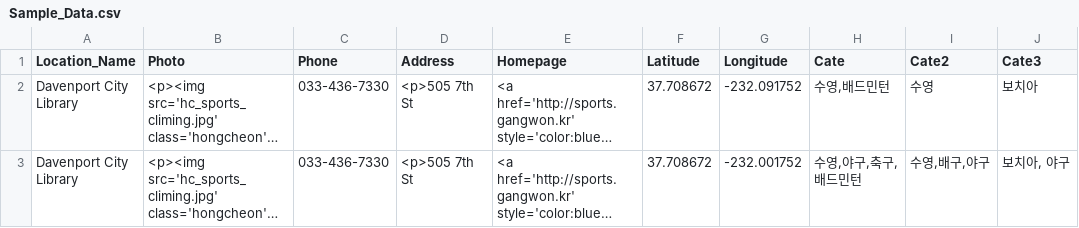
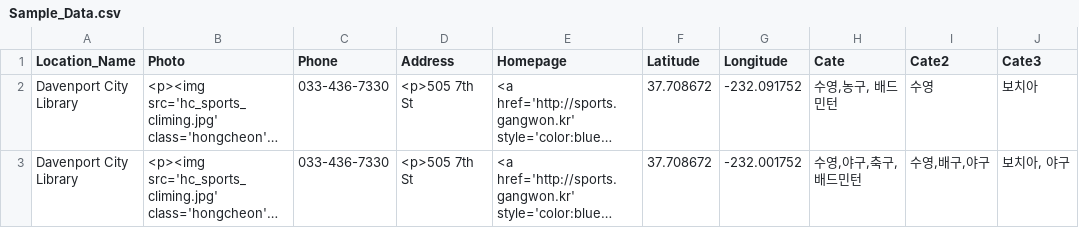
Before and after one commit to ssabba/cheyuk, a CSV file: Sample_Data.csv, drawn as a sheet; long unchanged cells end in …; the diff names each change by its address in the sheet, - before the commit and + after, or states it on an @@ line.

Commit message:
Update Sample_Data.csv

```diff
--- a/Sample_Data.csv
+++ b/Sample_Data.csv
-H2 (Cate): 수영,배드민턴
+H2 (Cate): 수영,농구, 배드민턴
```
